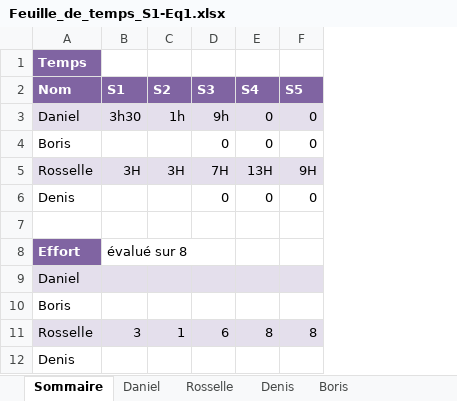
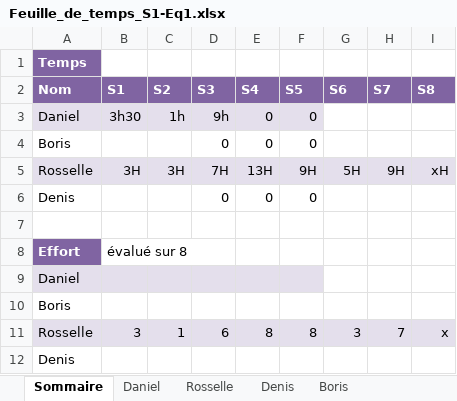
Before and after one commit to DenisJuc/CoolKidsClub-Gym, an Excel workbook: semain 3/Feuille_de_temps_S1-Eq1.xlsx, sheet Sommaire, drawn as a sheet; values as stored, in another font and other column widths than the file's, no borders; the diff names each change by its address in the sheet, - before the commit and + after, or states it on an @@ line.

```diff
--- a/semain 3/Feuille_de_temps_S1-Eq1.xlsx (sheet Sommaire)
+++ b/semain 3/Feuille_de_temps_S1-Eq1.xlsx (sheet Sommaire)
+column G (S6), rows 5-11: 5H |  |  |  |  |  | 3
+column H (S7), rows 5-11: 9H |  |  |  |  |  | 7
+column I (S8), rows 5-11: xH |  |  |  |  |  | x
```
Also changed, not shown: sheet Rosselle.
